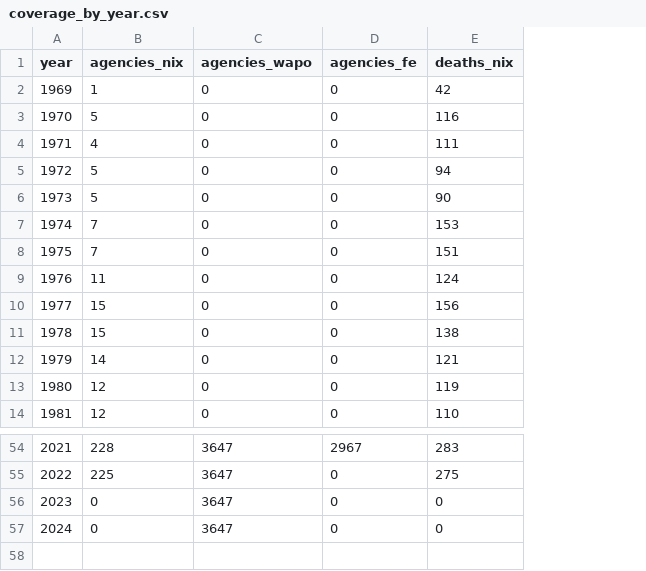
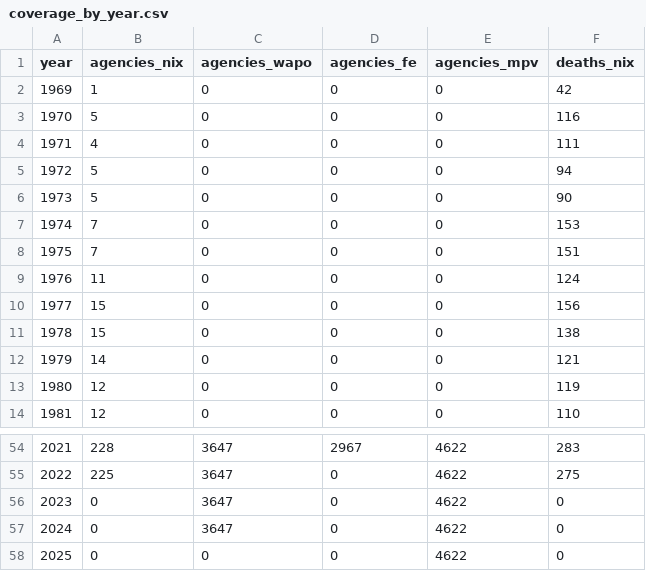
Before and after one commit to jnixy/agency-level-fatal-OIS, a CSV file: output/tables/coverage_by_year.csv, drawn as a sheet; only a part is shown, gaps mark what is left out; the diff names each change by its address in the sheet, - before the commit and + after, or states it on an @@ line.

```diff
--- a/output/tables/coverage_by_year.csv
+++ b/output/tables/coverage_by_year.csv
+column E (agencies_mpv), rows 2-14: all 0; rows 54-57: all 4622
+row 58: 2025 | 0 | 0 | 0 | 4622 | 0
```
Also changed, not shown: output/tables/source_agreement.csv, output/tables/then_vs_now.csv, 27 other files.
